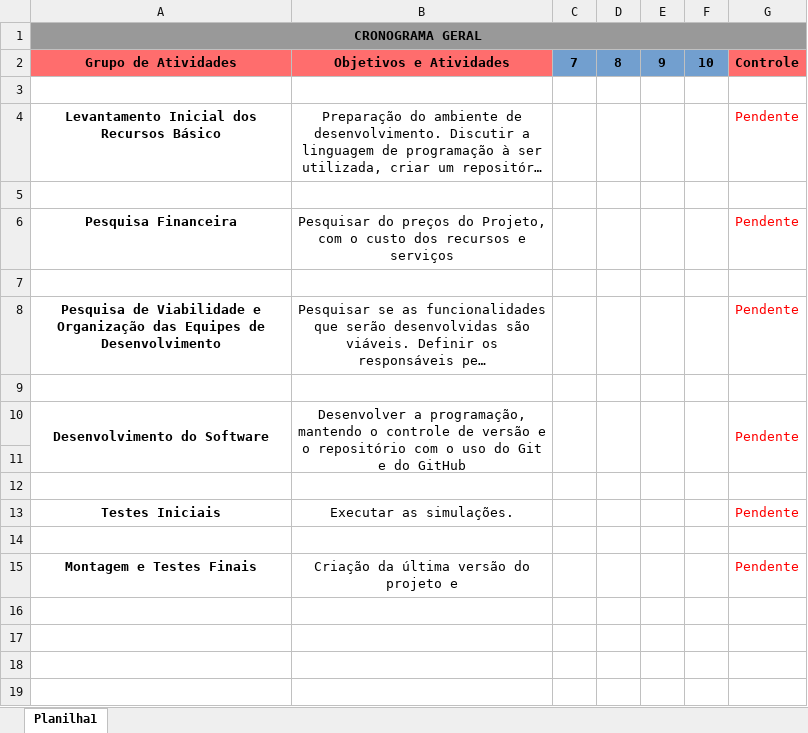
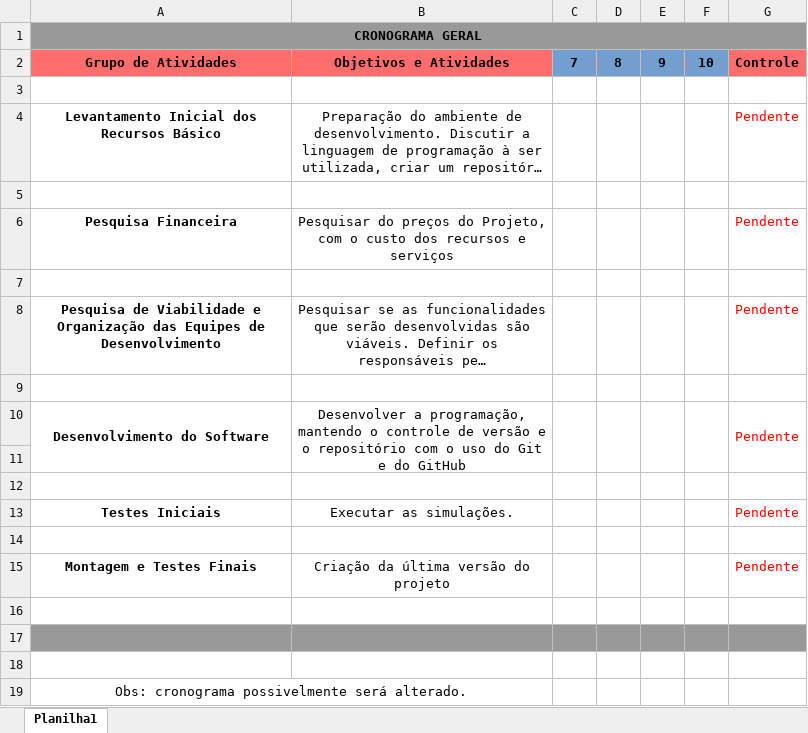
Before and after one commit to mercedesDiniz/ProjetoX, an Excel workbook: Planejamento/Cronograma-Geral.xlsx, sheet Planilha1, drawn as a sheet; long unchanged cells end in …; values as stored, in another font and other column widths than the file's, no borders; the diff names each change by its address in the sheet, - before the commit and + after, or states it on an @@ line.

```diff
--- a/Planejamento/Cronograma-Geral.xlsx (sheet Planilha1)
+++ b/Planejamento/Cronograma-Geral.xlsx (sheet Planilha1)
-B15: Criação da última versão do projeto e
+B15: Criação da última versão do projeto
+row 16: (empty)
+row 17: (empty)
+row 18: (empty)
+row 19: Obs: cronograma possivelmente será alterado.
```
Also changed, not shown: 3 other files.
